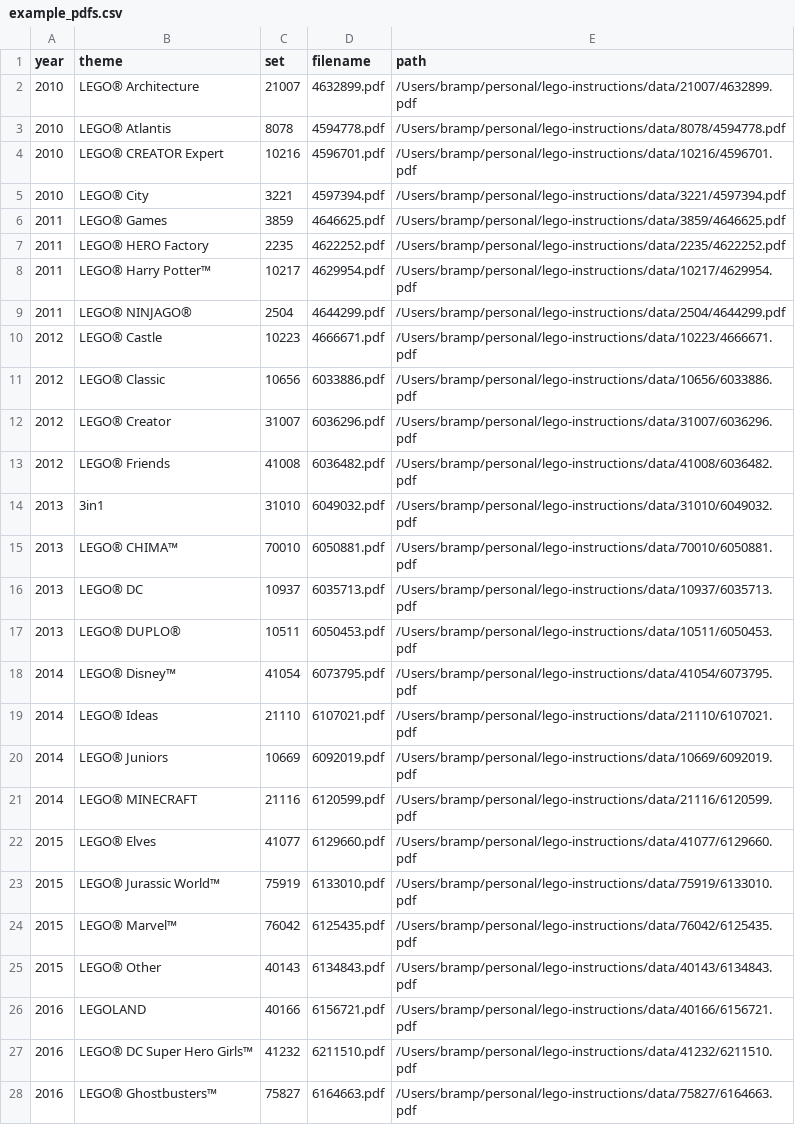
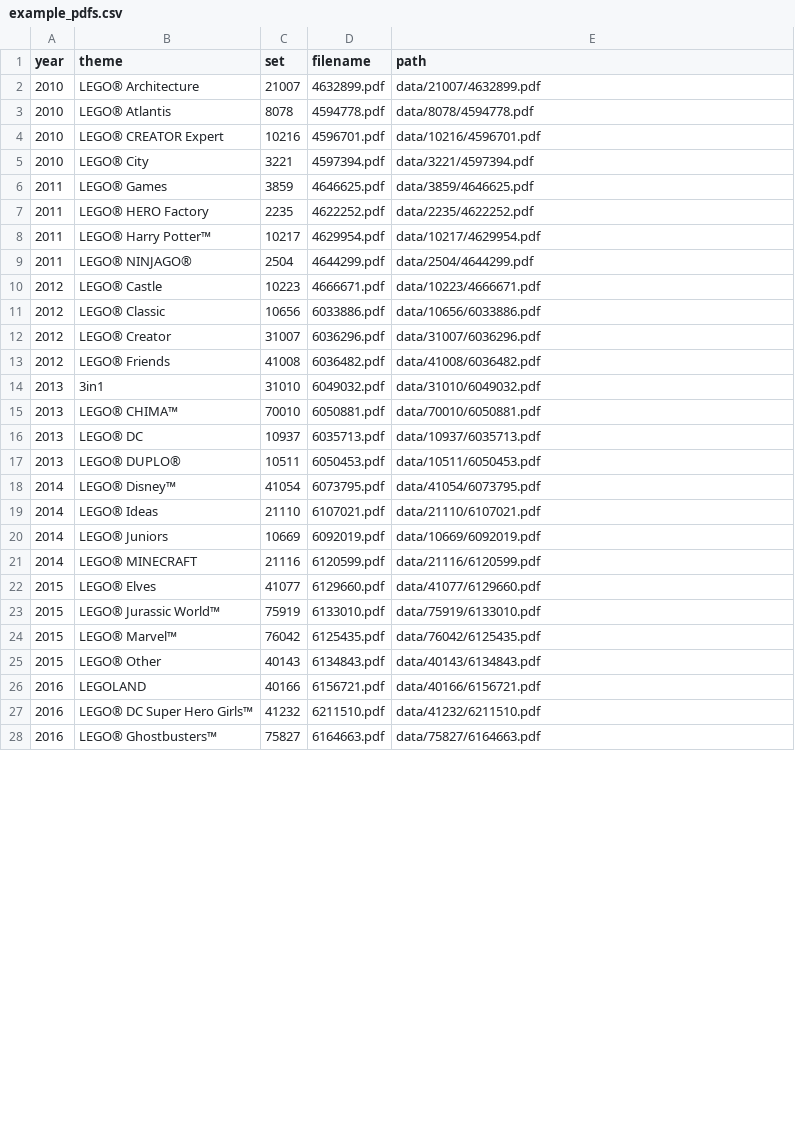
Before and after one commit to bramp/build-along, a CSV file: scripts/example_pdfs.csv, drawn as a sheet; only a part is shown; the diff covers the shown part only.

Commit message:
Output relative paths and use Unix line endings in scan_sets.py
- Changed CSV output to use paths relative to project root
- Set lineterminator to '\n' for Unix line endings

```diff
--- a/scripts/example_pdfs.csv
+++ b/scripts/example_pdfs.csv
@@ -1,28 +1,28 @@
 year,theme,set,filename,path
-2010,LEGO® Architecture,21007,4632899.pdf,/Users/bramp/personal/lego-instructions/data/21007/4632899.pdf
-2010,LEGO® Atlantis,8078,4594778.pdf,/Users/bramp/personal/lego-instructions/data/8078/4594778.pdf
-2010,LEGO® CREATOR Expert,10216,4596701.pdf,/Users/bramp/personal/lego-instructions/data/10216/4596701.pdf
-2010,LEGO® City,3221,4597394.pdf,/Users/bramp/personal/lego-instructions/data/3221/4597394.pdf
-2011,LEGO® Games,3859,4646625.pdf,/Users/bramp/personal/lego-instructions/data/3859/4646625.pdf
-2011,LEGO® HERO Factory,2235,4622252.pdf,/Users/bramp/personal/lego-instructions/data/2235/4622252.pdf
-2011,LEGO® Harry Potter™,10217,4629954.pdf,/Users/bramp/personal/lego-instructions/data/10217/4629954.pdf
-2011,LEGO® NINJAGO®,2504,4644299.pdf,/Users/bramp/personal/lego-instructions/data/2504/4644299.pdf
-2012,LEGO® Castle,10223,4666671.pdf,/Users/bramp/personal/lego-instructions/data/10223/4666671.pdf
-2012,LEGO® Classic,10656,6033886.pdf,/Users/bramp/personal/lego-instructions/data/10656/6033886.pdf
-2012,LEGO® Creator,31007,6036296.pdf,/Users/bramp/personal/lego-instructions/data/31007/6036296.pdf
-2012,LEGO® Friends,41008,6036482.pdf,/Users/bramp/personal/lego-instructions/data/41008/6036482.pdf
-2013,3in1,31010,6049032.pdf,/Users/bramp/personal/lego-instructions/data/31010/6049032.pdf
-2013,LEGO® CHIMA™,70010,6050881.pdf,/Users/bramp/personal/lego-instructions/data/70010/6050881.pdf
-2013,LEGO® DC,10937,6035713.pdf,/Users/bramp/personal/lego-instructions/data/10937/6035713.pdf
-2013,LEGO® DUPLO®,10511,6050453.pdf,/Users/bramp/personal/lego-instructions/data/10511/6050453.pdf
-2014,LEGO® Disney™,41054,6073795.pdf,/Users/bramp/personal/lego-instructions/data/41054/6073795.pdf
-2014,LEGO® Ideas,21110,6107021.pdf,/Users/bramp/personal/lego-instructions/data/21110/6107021.pdf
-2014,LEGO® Juniors,10669,6092019.pdf,/Users/bramp/personal/lego-instructions/data/10669/6092019.pdf
-2014,LEGO® MINECRAFT,21116,6120599.pdf,/Users/bramp/personal/lego-instructions/data/21116/6120599.pdf
-2015,LEGO® Elves,41077,6129660.pdf,/Users/bramp/personal/lego-instructions/data/41077/6129660.pdf
-2015,LEGO® Jurassic World™,75919,6133010.pdf,/Users/bramp/personal/lego-instructions/data/75919/6133010.pdf
-2015,LEGO® Marvel™,76042,6125435.pdf,/Users/bramp/personal/lego-instructions/data/76042/6125435.pdf
-2015,LEGO® Other,40143,6134843.pdf,/Users/bramp/personal/lego-instructions/data/40143/6134843.pdf
-2016,LEGOLAND,40166,6156721.pdf,/Users/bramp/personal/lego-instructions/data/40166/6156721.pdf
-2016,LEGO® DC Super Hero Girls™,41232,6211510.pdf,/Users/bramp/personal/lego-instructions/data/41232/6211510.pdf
-2016,LEGO® Ghostbusters™,75827,6164663.pdf,/Users/bramp/personal/lego-instructions/data/75827/6164663.pdf
+2010,LEGO® Architecture,21007,4632899.pdf,data/21007/4632899.pdf
+2010,LEGO® Atlantis,8078,4594778.pdf,data/8078/4594778.pdf
+2010,LEGO® CREATOR Expert,10216,4596701.pdf,data/10216/4596701.pdf
+2010,LEGO® City,3221,4597394.pdf,data/3221/4597394.pdf
+2011,LEGO® Games,3859,4646625.pdf,data/3859/4646625.pdf
+2011,LEGO® HERO Factory,2235,4622252.pdf,data/2235/4622252.pdf
+2011,LEGO® Harry Potter™,10217,4629954.pdf,data/10217/4629954.pdf
+2011,LEGO® NINJAGO®,2504,4644299.pdf,data/2504/4644299.pdf
+2012,LEGO® Castle,10223,4666671.pdf,data/10223/4666671.pdf
+2012,LEGO® Classic,10656,6033886.pdf,data/10656/6033886.pdf
+2012,LEGO® Creator,31007,6036296.pdf,data/31007/6036296.pdf
+2012,LEGO® Friends,41008,6036482.pdf,data/41008/6036482.pdf
+2013,3in1,31010,6049032.pdf,data/31010/6049032.pdf
+2013,LEGO® CHIMA™,70010,6050881.pdf,data/70010/6050881.pdf
+2013,LEGO® DC,10937,6035713.pdf,data/10937/6035713.pdf
+2013,LEGO® DUPLO®,10511,6050453.pdf,data/10511/6050453.pdf
+2014,LEGO® Disney™,41054,6073795.pdf,data/41054/6073795.pdf
+2014,LEGO® Ideas,21110,6107021.pdf,data/21110/6107021.pdf
+2014,LEGO® Juniors,10669,6092019.pdf,data/10669/6092019.pdf
+2014,LEGO® MINECRAFT,21116,6120599.pdf,data/21116/6120599.pdf
+2015,LEGO® Elves,41077,6129660.pdf,data/41077/6129660.pdf
+2015,LEGO® Jurassic World™,75919,6133010.pdf,data/75919/6133010.pdf
+2015,LEGO® Marvel™,76042,6125435.pdf,data/76042/6125435.pdf
+2015,LEGO® Other,40143,6134843.pdf,data/40143/6134843.pdf
+2016,LEGOLAND,40166,6156721.pdf,data/40166/6156721.pdf
+2016,LEGO® DC Super Hero Girls™,41232,6211510.pdf,data/41232/6211510.pdf
+2016,LEGO® Ghostbusters™,75827,6164663.pdf,data/75827/6164663.pdf
```
Also changed, not shown: 37 edited cells elsewhere in this file, 2 other files.
